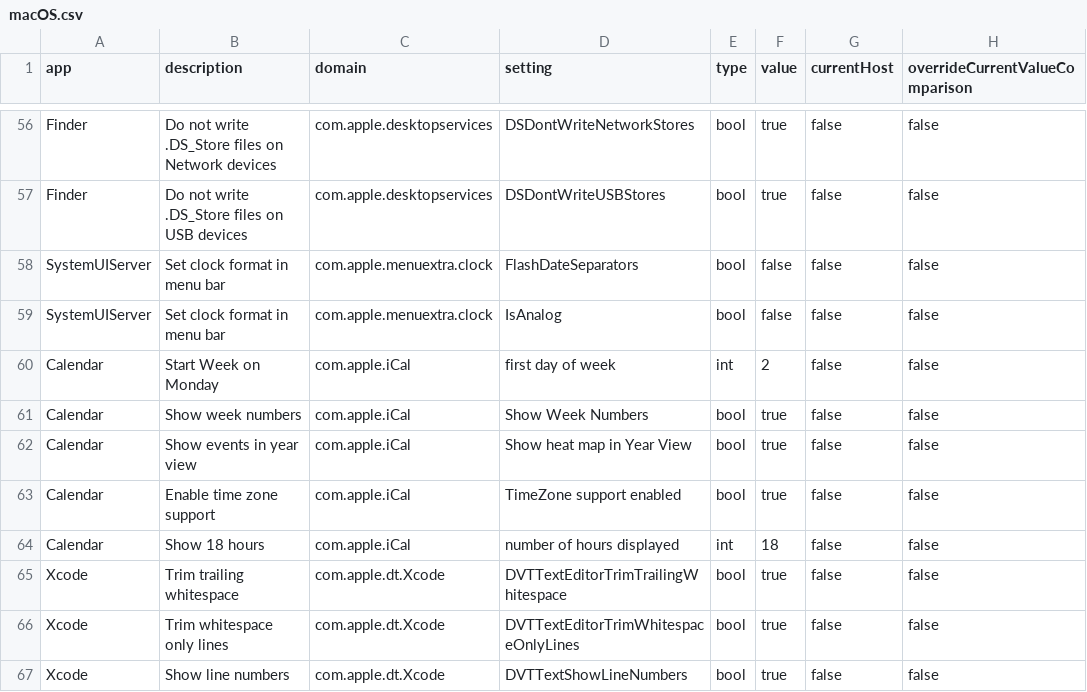
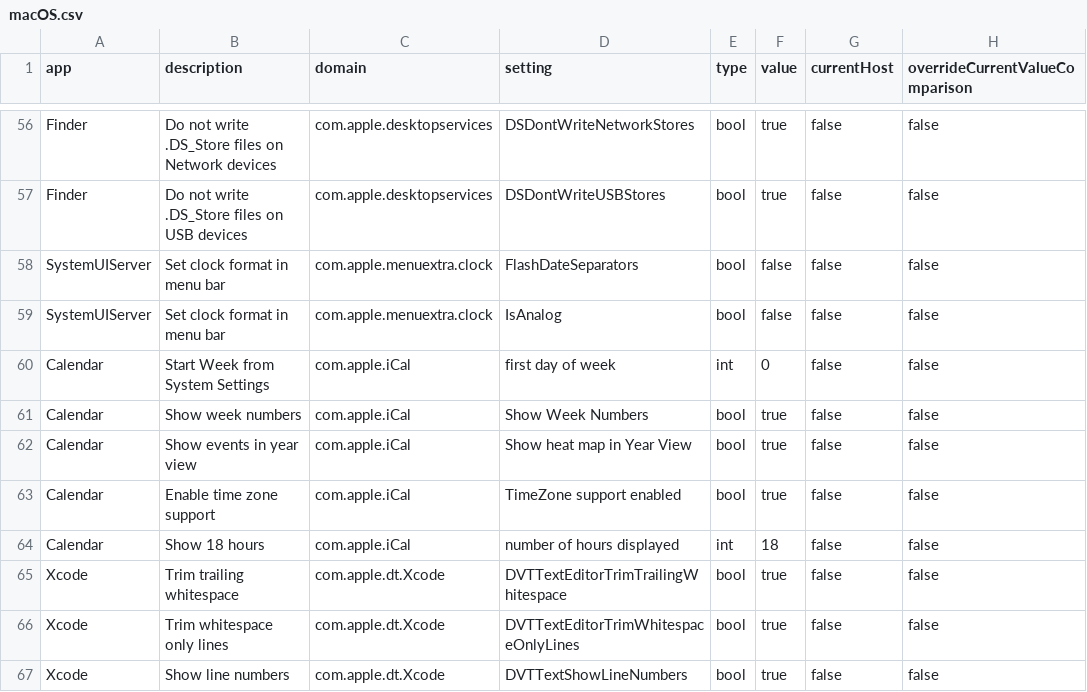
Before and after one commit to Nef10/dotfiles, a CSV file: settings/macOS.csv, drawn as a sheet; only a part is shown, gaps mark what is left out; the diff names each change by its address in the sheet, - before the commit and + after, or states it on an @@ line.

Commit message:
Calendar: start of week from system settings

```diff
--- a/settings/macOS.csv
+++ b/settings/macOS.csv
-B60 (description): Start Week on Monday
+B60 (description): Start Week from System Settings
-F60 (value): 2
+F60 (value): 0
```
